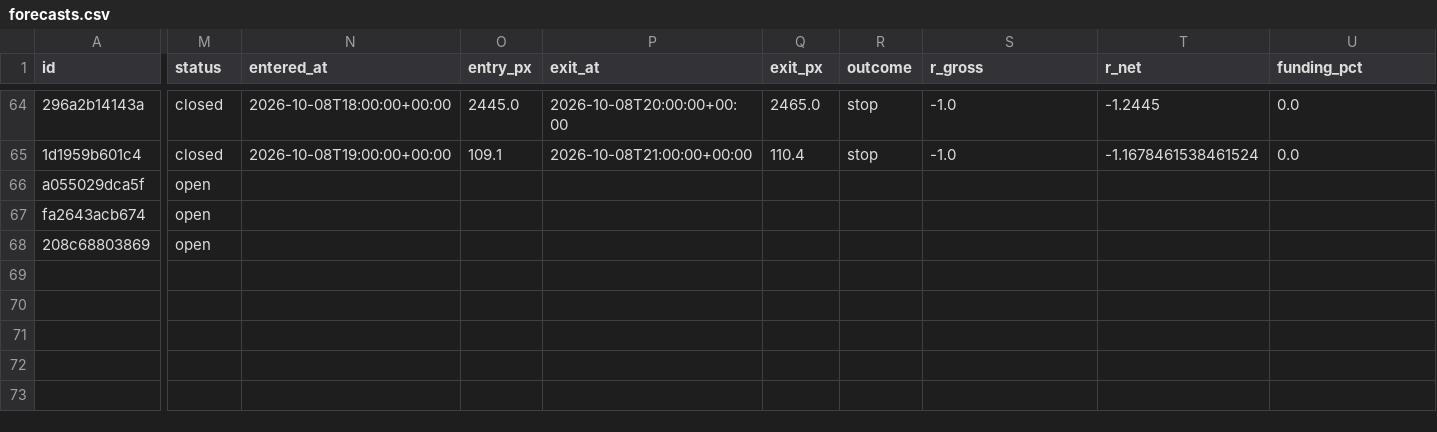
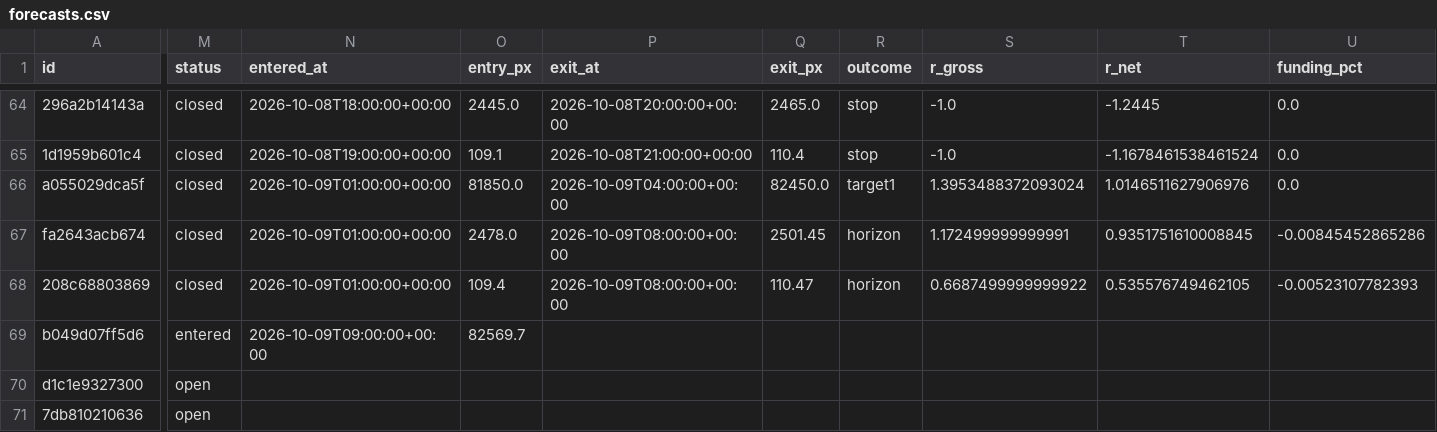
Before and after one commit to crypmiy/vibe-trading-okx-futures, a CSV file: research/forecasts.csv, drawn as a sheet; only a part is shown, gaps mark what is left out; rows hold the shown columns only; the diff covers the shown part only; the diff names each change by its address in the sheet, - before the commit and + after, or states it on an @@ line.

Commit message:
Research cycle 2026-10-09T08: BTC-USDT-SWAP ETH-USDT-SWAP SOL-USDT-SWAP

```diff
--- a/research/forecasts.csv
+++ b/research/forecasts.csv
-M66:M68 (status): open
+M66:M68 (status): closed
-N66:N68 (entered_at): (empty)
+N66:N68 (entered_at): 2026-10-09T01:00:00+00:00
-O66 (entry_px): (empty)
+O66 (entry_px): 81850.0
-P66 (exit_at): (empty)
+P66 (exit_at): 2026-10-09T04:00:00+00:00
-Q66 (exit_px): (empty)
+Q66 (exit_px): 82450.0
-R66 (outcome): (empty)
+R66 (outcome): target1
-S66 (r_gross): (empty)
+S66 (r_gross): 1.3953488372093024
-T66 (r_net): (empty)
+T66 (r_net): 1.0146511627906976
-U66 (funding_pct): (empty)
+U66 (funding_pct): 0.0
-O67 (entry_px): (empty)
+O67 (entry_px): 2478.0
-P67:P68 (exit_at): (empty)
+P67:P68 (exit_at): 2026-10-09T08:00:00+00:00
-Q67 (exit_px): (empty)
+Q67 (exit_px): 2501.45
-R67:R68 (outcome): (empty)
+R67:R68 (outcome): horizon
-S67 (r_gross): (empty)
+S67 (r_gross): 1.172499999999991
-T67 (r_net): (empty)
+T67 (r_net): 0.9351751610008845
-U67 (funding_pct): (empty)
+U67 (funding_pct): -0.00845452865286
-O68 (entry_px): (empty)
+O68 (entry_px): 109.4
-Q68 (exit_px): (empty)
+Q68 (exit_px): 110.47
-S68 (r_gross): (empty)
+S68 (r_gross): 0.6687499999999922
-T68 (r_net): (empty)
+T68 (r_net): 0.535576749462105
-U68 (funding_pct): (empty)
+U68 (funding_pct): -0.00523107782393
+row 69: b049d07ff5d6 | entered | 2026-10-09T09:00:00+00:00 | 82569.7
+row 70: d1c1e9327300 | open
+row 71: 7db810210636 | open
```
Also changed, not shown: 3 edited cells elsewhere in this file, 4 other files.
